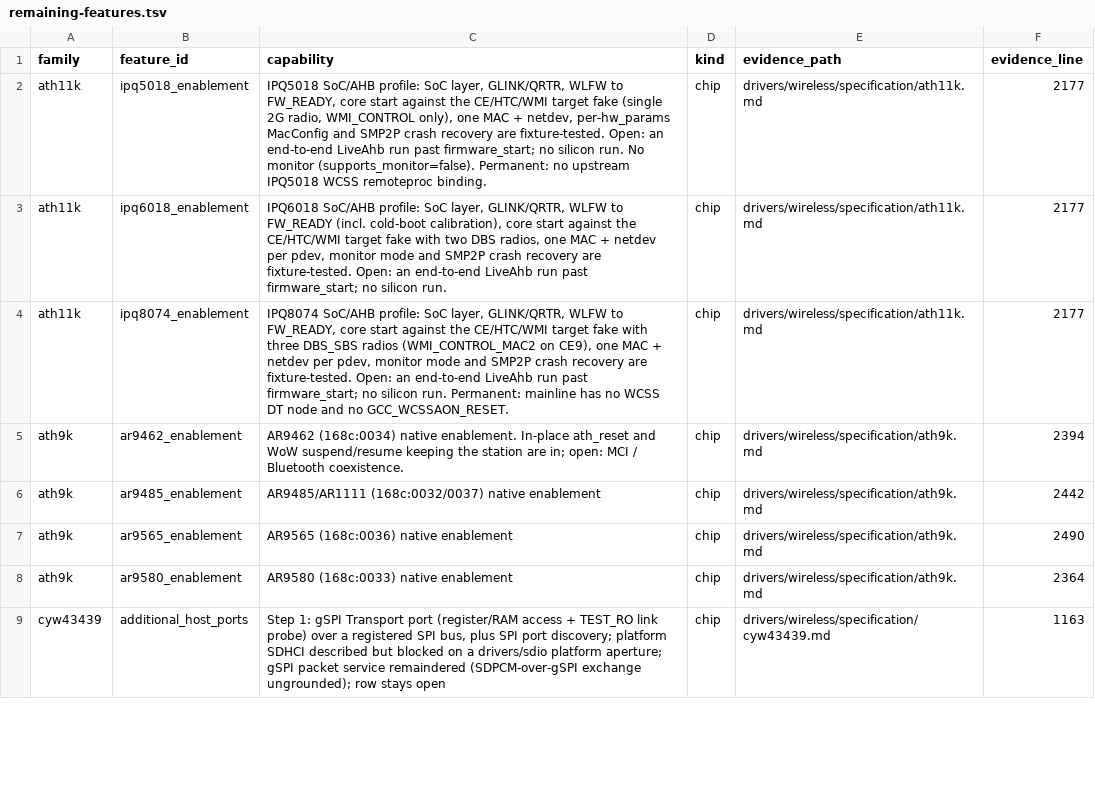
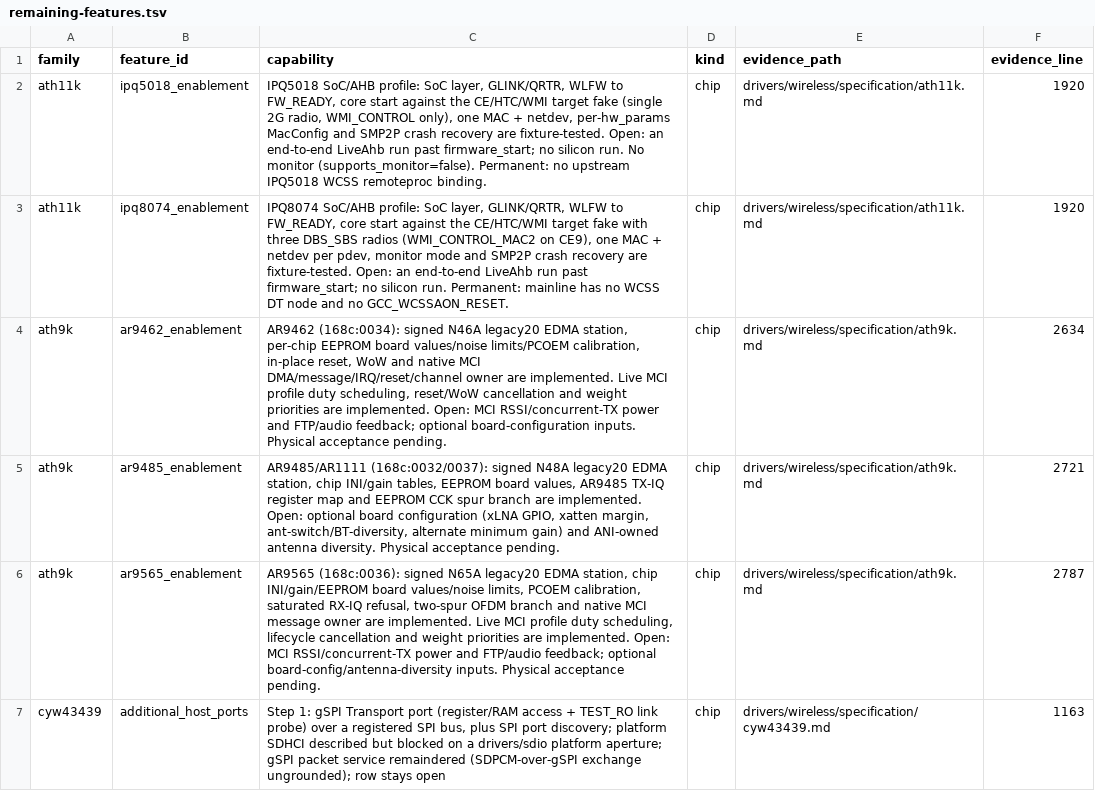
Before and after one commit to hodgesds/narf, a TSV file: drivers/wireless/research/remaining-features.tsv, drawn as a sheet; only a part is shown; the diff covers the shown part only.

```diff
--- a/drivers/wireless/research/remaining-features.tsv
+++ b/drivers/wireless/research/remaining-features.tsv
@@ -1,9 +1,7 @@
 family	feature_id	capability	kind	evidence_path	evidence_line
-ath11k	ipq5018_enablement	IPQ5018 SoC/AHB profile: SoC layer, GLINK/QRTR, WLFW to FW_READY, core start against the CE/HTC/WMI target fake (single 2G radio, WMI_CONTROL only), one MAC + netdev, per-hw_params MacConfig and SMP2P crash recovery are fixture-tested. Open: an end-to-end LiveAhb run past firmware_start; no silicon run. No monitor (supports_monitor=false). Permanent: no upstream IPQ5018 WCSS remoteproc binding.	chip	drivers/wireless/specification/ath11k.md	2177
-ath11k	ipq6018_enablement	IPQ6018 SoC/AHB profile: SoC layer, GLINK/QRTR, WLFW to FW_READY (incl. cold-boot calibration), core start against the CE/HTC/WMI target fake with two DBS radios, one MAC + netdev per pdev, monitor mode and SMP2P crash recovery are fixture-tested. Open: an end-to-end LiveAhb run past firmware_start; no silicon run.	chip	drivers/wireless/specification/ath11k.md	2177
-ath11k	ipq8074_enablement	IPQ8074 SoC/AHB profile: SoC layer, GLINK/QRTR, WLFW to FW_READY, core start against the CE/HTC/WMI target fake with three DBS_SBS radios (WMI_CONTROL_MAC2 on CE9), one MAC + netdev per pdev, monitor mode and SMP2P crash recovery are fixture-tested. Open: an end-to-end LiveAhb run past firmware_start; no silicon run. Permanent: mainline has no WCSS DT node and no GCC_WCSSAON_RESET.	chip	drivers/wireless/specification/ath11k.md	2177
-ath9k	ar9462_enablement	AR9462 (168c:0034) native enablement. In-place ath_reset and WoW suspend/resume keeping the station are in; open: MCI / Bluetooth coexistence.	chip	drivers/wireless/specification/ath9k.md	2394
-ath9k	ar9485_enablement	AR9485/AR1111 (168c:0032/0037) native enablement	chip	drivers/wireless/specification/ath9k.md	2442
-ath9k	ar9565_enablement	AR9565 (168c:0036) native enablement	chip	drivers/wireless/specification/ath9k.md	2490
-ath9k	ar9580_enablement	AR9580 (168c:0033) native enablement	chip	drivers/wireless/specification/ath9k.md	2364
+ath11k	ipq5018_enablement	IPQ5018 SoC/AHB profile: SoC layer, GLINK/QRTR, WLFW to FW_READY, core start against the CE/HTC/WMI target fake (single 2G radio, WMI_CONTROL only), one MAC + netdev, per-hw_params MacConfig and SMP2P crash recovery are fixture-tested. Open: an end-to-end LiveAhb run past firmware_start; no silicon run. No monitor (supports_monitor=false). Permanent: no upstream IPQ5018 WCSS remoteproc binding.	chip	drivers/wireless/specification/ath11k.md	1920
+ath11k	ipq8074_enablement	IPQ8074 SoC/AHB profile: SoC layer, GLINK/QRTR, WLFW to FW_READY, core start against the CE/HTC/WMI target fake with three DBS_SBS radios (WMI_CONTROL_MAC2 on CE9), one MAC + netdev per pdev, monitor mode and SMP2P crash recovery are fixture-tested. Open: an end-to-end LiveAhb run past firmware_start; no silicon run. Permanent: mainline has no WCSS DT node and no GCC_WCSSAON_RESET.	chip	drivers/wireless/specification/ath11k.md	1920
+ath9k	ar9462_enablement	AR9462 (168c:0034): signed N46A legacy20 EDMA station, per-chip EEPROM board values/noise limits/PCOEM calibration, in-place reset, WoW and native MCI DMA/message/IRQ/reset/channel owner are implemented. Live MCI profile duty scheduling, reset/WoW cancellation and weight priorities are implemented. Open: MCI RSSI/concurrent-TX power and FTP/audio feedback; optional board-configuration inputs. Physical acceptance pending.	chip	drivers/wireless/specification/ath9k.md	2634
+ath9k	ar9485_enablement	AR9485/AR1111 (168c:0032/0037): signed N48A legacy20 EDMA station, chip INI/gain tables, EEPROM board values, AR9485 TX-IQ register map and EEPROM CCK spur branch are implemented. Open: optional board configuration (xLNA GPIO, xatten margin, ant-switch/BT-diversity, alternate minimum gain) and ANI-owned antenna diversity. Physical acceptance pending.	chip	drivers/wireless/specification/ath9k.md	2721
+ath9k	ar9565_enablement	AR9565 (168c:0036): signed N65A legacy20 EDMA station, chip INI/gain/EEPROM board values/noise limits, PCOEM calibration, saturated RX-IQ refusal, two-spur OFDM branch and native MCI message owner are implemented. Live MCI profile duty scheduling, lifecycle cancellation and weight priorities are implemented. Open: MCI RSSI/concurrent-TX power and FTP/audio feedback; optional board-config/antenna-diversity inputs. Physical acceptance pending.	chip	drivers/wireless/specification/ath9k.md	2787
 cyw43439	additional_host_ports	Step 1: gSPI Transport port (register/RAM access + TEST_RO link probe) over a registered SPI bus, plus SPI port discovery; platform SDHCI described but blocked on a drivers/sdio platform aperture; gSPI packet service remaindered (SDPCM-over-gSPI exchange ungrounded); row stays open	chip	drivers/wireless/specification/cyw43439.md	1163
```
Also changed, not shown: 9 edited cells elsewhere in this file, drivers/wireless/research/implemented-pending-validation.tsv, 34 other files.
